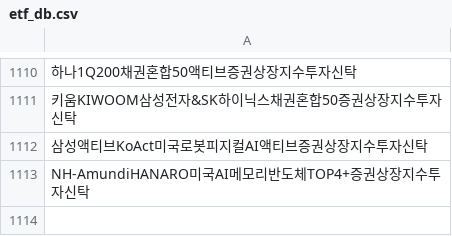
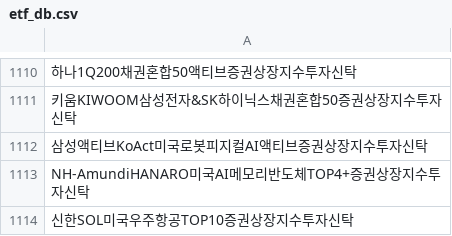
Before and after one commit to sungin-etf/test, a CSV file: etf_db.csv, drawn as a sheet; only a part is shown, gaps mark what is left out; the diff names each change by its address in the sheet, - before the commit and + after, or states it on an @@ line.

```diff
--- a/etf_db.csv
+++ b/etf_db.csv
+row 1114: 신한SOL미국우주항공TOP10증권상장지수투자신탁
```
